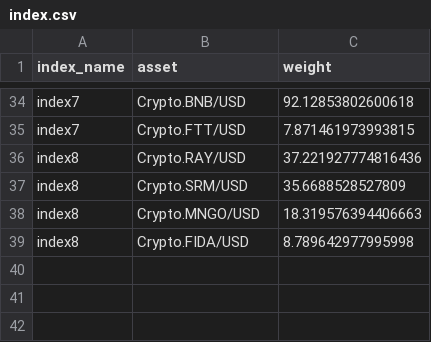
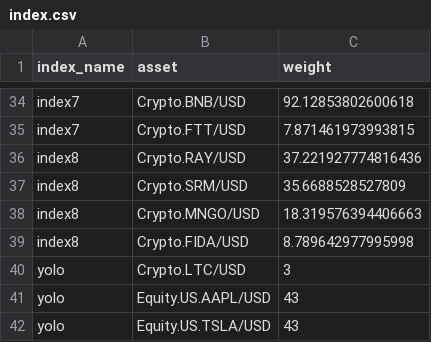
Before and after one commit to LoboSolitario/Furo, a CSV file: index.csv, drawn as a sheet; only a part is shown, gaps mark what is left out; the diff names each change by its address in the sheet, - before the commit and + after, or states it on an @@ line.

```diff
--- a/index.csv
+++ b/index.csv
+row 40: yolo | Crypto.LTC/USD | 3
+row 41: yolo | Equity.US.AAPL/USD | 43
+row 42: yolo | Equity.US.TSLA/USD | 43
```
Also changed, not shown: 6 other files.
